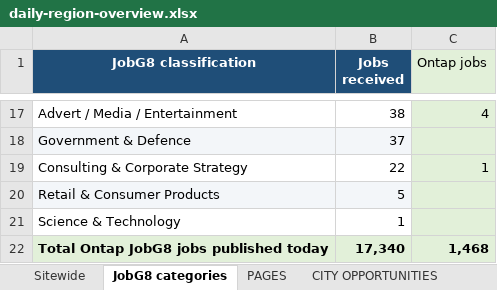
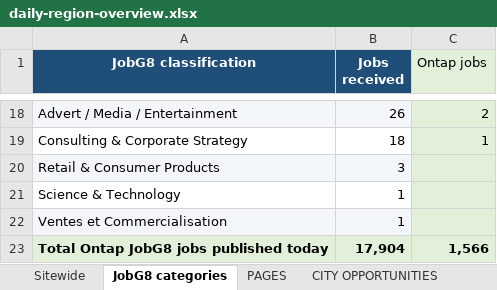
Before and after one commit to Jopa10/ontapjobsearch.com, an Excel workbook: pipeline/reports-daily/daily-region-overview.xlsx, sheet JobG8 categories, drawn as a sheet; only a part is shown, gaps mark what is left out; values as stored, in another font and other column widths than the file's, no borders; removed rows and columns are numbered as before the commit, all else as after; the diff covers the shown part only; the diff names each change by its address in the sheet, - before the commit and + after, or states it on an @@ line.

```diff
--- a/pipeline/reports-daily/daily-region-overview.xlsx (sheet JobG8 categories)
+++ b/pipeline/reports-daily/daily-region-overview.xlsx (sheet JobG8 categories)
-A18:B18 fill: none
+A18:B18 fill: #F3F6F9
-B18 (Jobs received): 38
+B18 (Jobs received): 26
-C18 (Ontap jobs): 4
+C18 (Ontap jobs): 2
-row 18: Government & Defence | 37
-B19 (Jobs received): 22
+B19 (Jobs received): 18
-B20 (Jobs received): 5
+B20 (Jobs received): 3
+row 22: Ventes et Commercialisation | 1
-B23 (Jobs received): 17,340
+B23 (Jobs received): 17,904
-C23 (Ontap jobs): 1,468
+C23 (Ontap jobs): 1,566
```
Also changed, not shown: 4 added rows, 3 removed rows, 20 edited cells and cell formats elsewhere in this sheet, sheet NOT LIVE, 1 other file.
